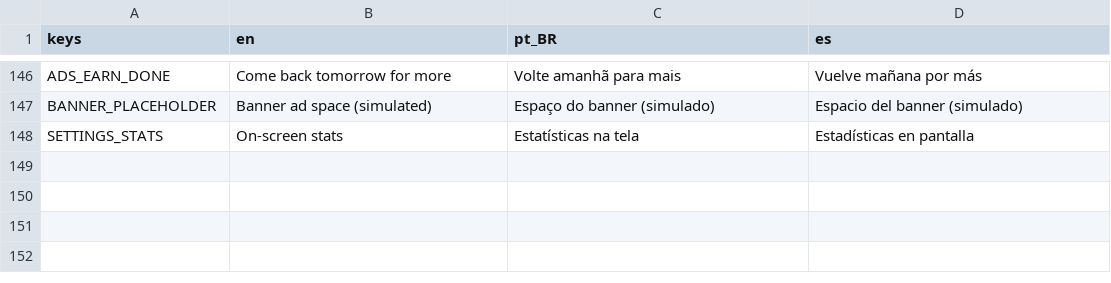
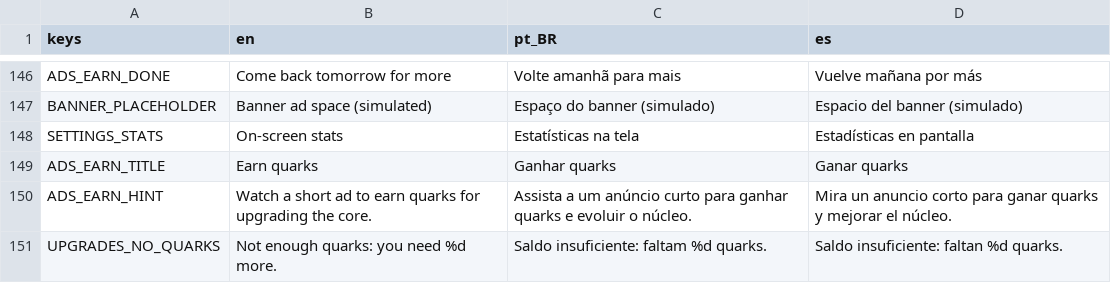
Before and after one commit to GDPonsoni/Nucleon-Squad-3D, a CSV file: data/i18n/strings.csv, drawn as a sheet; only a part is shown, gaps mark what is left out; the diff names each change by its address in the sheet, - before the commit and + after, or states it on an @@ line.

```diff
--- a/data/i18n/strings.csv
+++ b/data/i18n/strings.csv
+row 149: ADS_EARN_TITLE | Earn quarks | Ganhar quarks | Ganar quarks
+row 150: ADS_EARN_HINT | Watch a short ad to earn quarks for upgrading the core. | Assista a um anúncio curto para ganhar quarks e evoluir o núcleo. | Mira un anuncio corto para ganar quarks y mejorar el núcleo.
+row 151: UPGRADES_NO_QUARKS | Not enough quarks: you need %d more. | Saldo insuficiente: faltam %d quarks. | Saldo insuficiente: faltan %d quarks.
```
Also changed, not shown: 12 other files.
